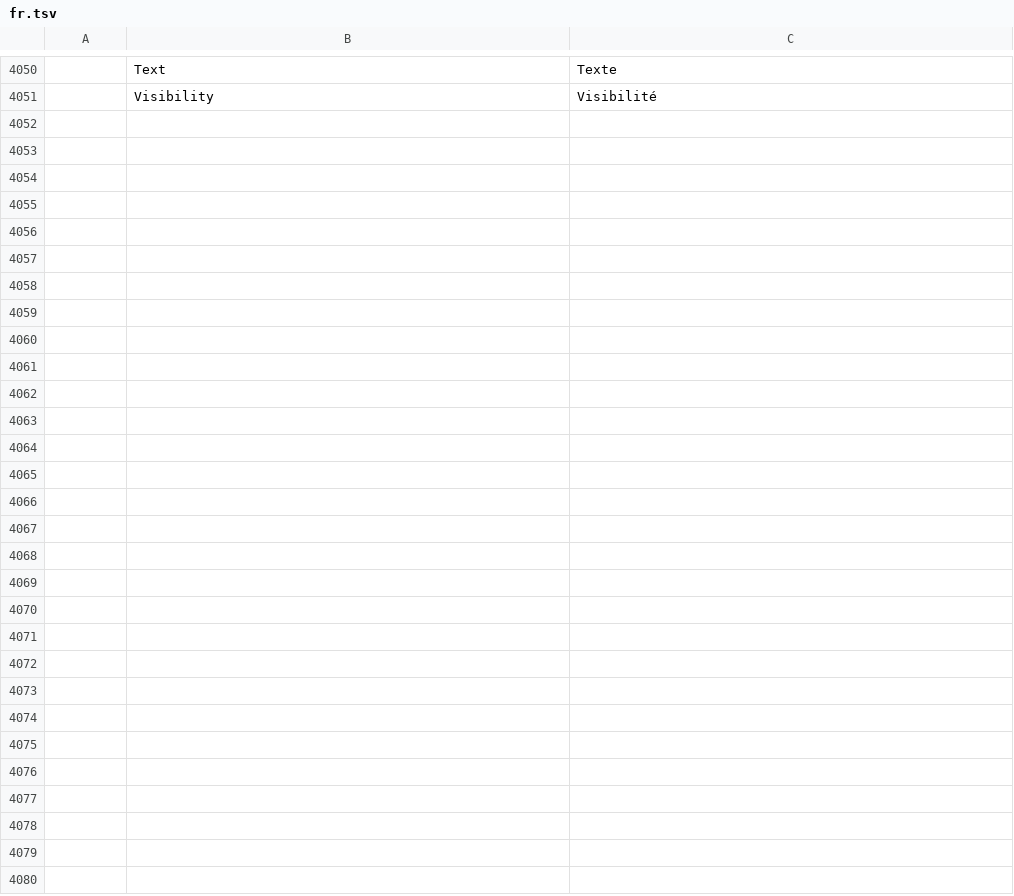
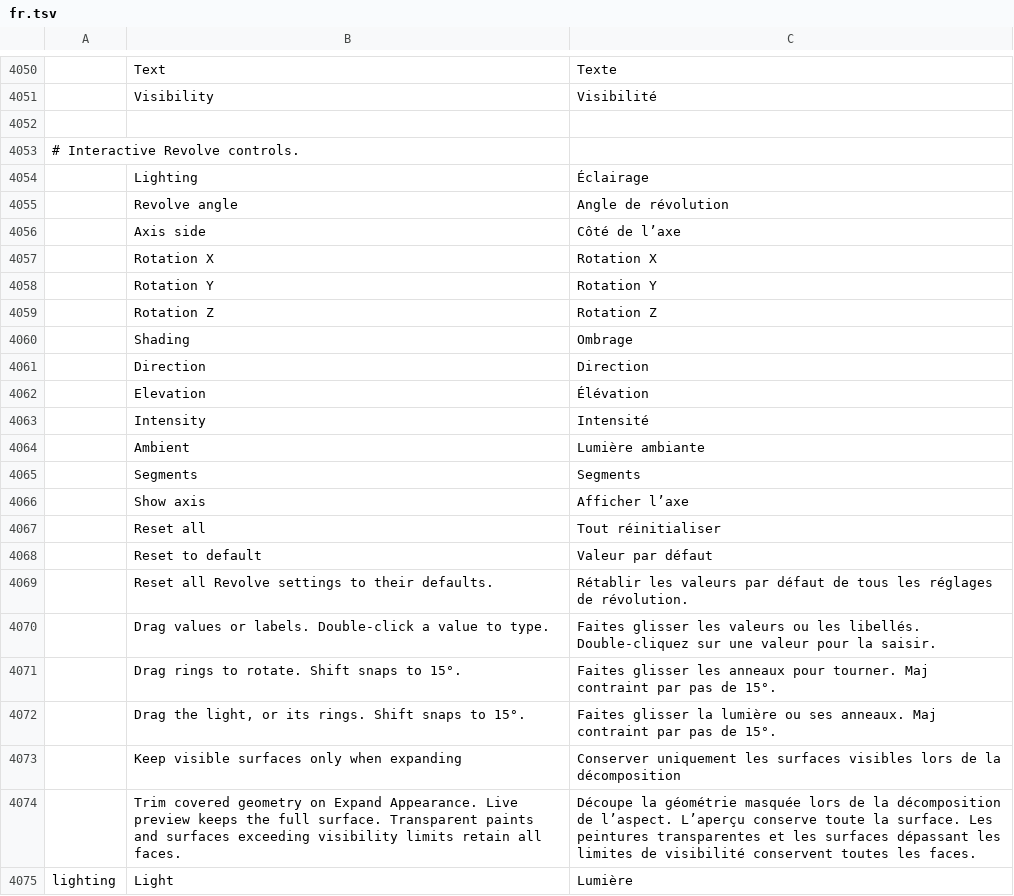
Before and after one commit to NoobsDeSroobs/vectorcraft, a TSV file: crates/ui-egui/src/i18n/fr.tsv, drawn as a sheet; only a part is shown, gaps mark what is left out; the diff names each change by its address in the sheet, - before the commit and + after, or states it on an @@ line.

```diff
--- a/crates/ui-egui/src/i18n/fr.tsv
+++ b/crates/ui-egui/src/i18n/fr.tsv
+row 4052: (empty)
+row 4053: # Interactive Revolve controls.
+row 4054:  | Lighting | Éclairage
+row 4055:  | Revolve angle | Angle de révolution
+row 4056:  | Axis side | Côté de l’axe
+row 4057:  | Rotation X | Rotation X
+row 4058:  | Rotation Y | Rotation Y
+row 4059:  | Rotation Z | Rotation Z
+row 4060:  | Shading | Ombrage
+row 4061:  | Direction | Direction
+row 4062:  | Elevation | Élévation
+row 4063:  | Intensity | Intensité
+row 4064:  | Ambient | Lumière ambiante
+row 4065:  | Segments | Segments
+row 4066:  | Show axis | Afficher l’axe
+row 4067:  | Reset all | Tout réinitialiser
+row 4068:  | Reset to default | Valeur par défaut
+row 4069:  | Reset all Revolve settings to their defaults. | Rétablir les valeurs par défaut de tous les réglages de révolution.
+row 4070:  | Drag values or labels. Double-click a value to type. | Faites glisser les valeurs ou les libellés. Double-cliquez sur une valeur pour la saisir.
+row 4071:  | Drag rings to rotate. Shift snaps to 15°. | Faites glisser les anneaux pour tourner. Maj contraint par pas de 15°.
+row 4072:  | Drag the light, or its rings. Shift snaps to 15°. | Faites glisser la lumière ou ses anneaux. Maj contraint par pas de 15°.
+row 4073:  | Keep visible surfaces only when expanding | Conserver uniquement les surfaces visibles lors de la décomposition
+row 4074:  | Trim covered geometry on Expand Appearance. Live preview keeps the full surface. Transparent paints and surfaces exceeding visibility limits retain all faces. | Découpe la géométrie masquée lors de la décomposition de l’aspect. L’aperçu conserve toute la surface. Les peintures transparentes et les surfaces dépassant les limites de visibilité conservent toutes les faces.
+row 4075: lighting | Light | Lumière
```
Also changed, not shown: crates/ui-egui/src/i18n/cs.tsv, crates/ui-egui/src/i18n/ja.tsv, 39 other files.
